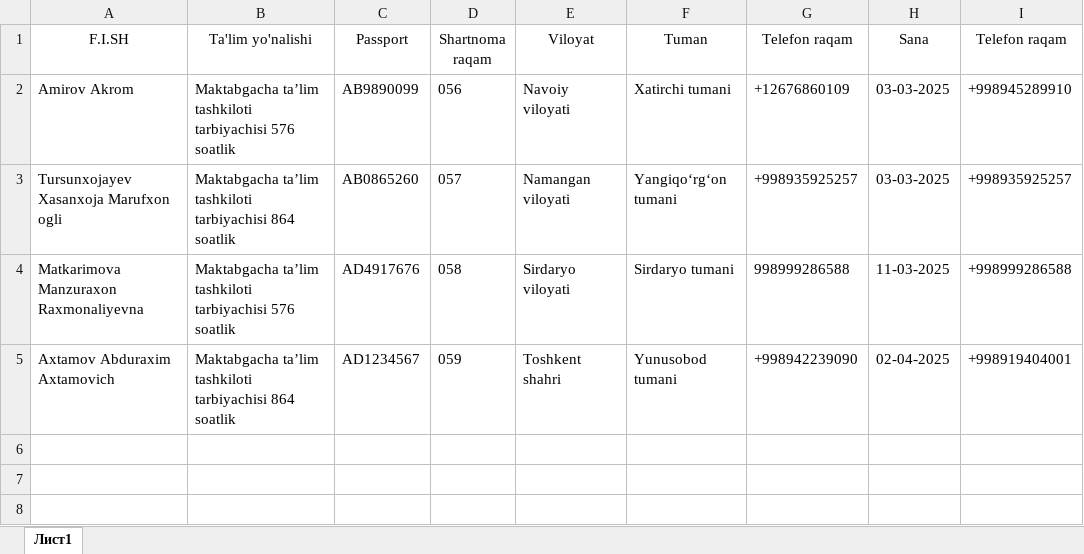
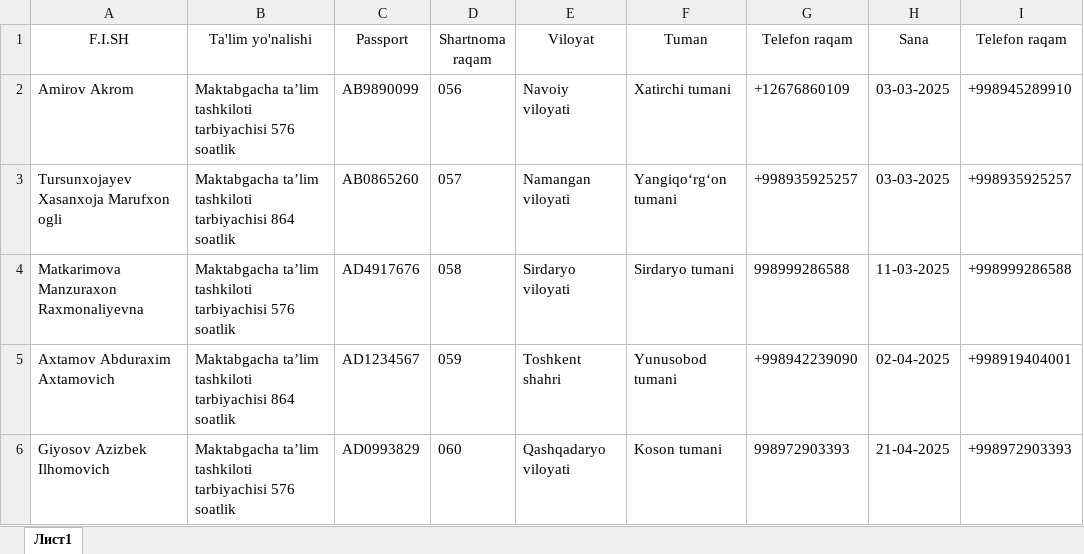
Before and after one commit to AkrombekAmirov/MTT_kontrakt, an Excel workbook: file_service/file_database/qabul.xlsx, sheet Лист1, drawn as a sheet; values as stored, in another font and other column widths than the file's, no borders; the diff names each change by its address in the sheet, - before the commit and + after, or states it on an @@ line.

```diff
--- a/file_service/file_database/qabul.xlsx (sheet Лист1)
+++ b/file_service/file_database/qabul.xlsx (sheet Лист1)
+row 6: Giyosov Azizbek Ilhomovich | Maktabgacha ta’lim tashkiloti tarbiyachisi 576 soatlik | AD0993829 | 060 | Qashqadaryo viloyati | Koson tumani | 998972903393 | 21-04-2025 | +998972903393
```
Also changed, not shown: 4 other files.
